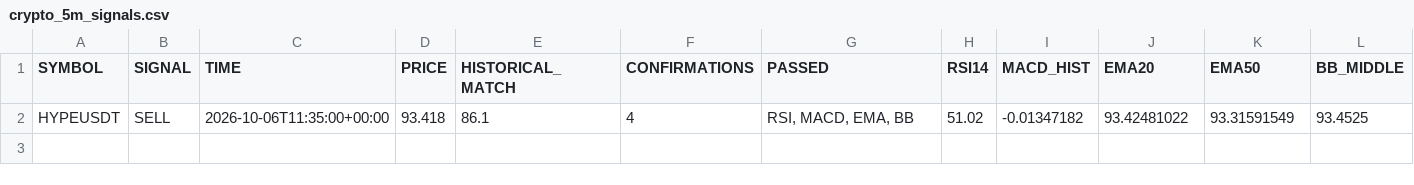
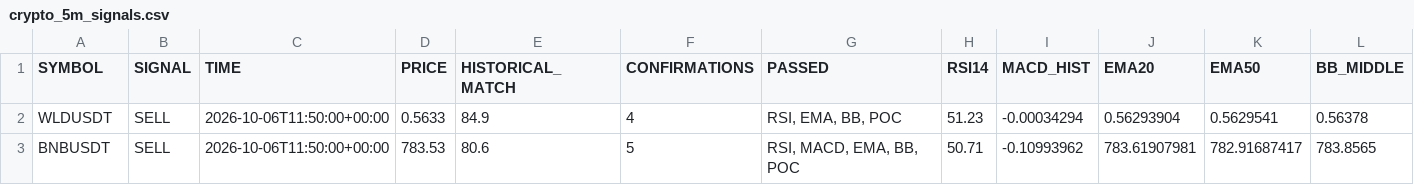
Before and after one commit to jharajesh1210/crypto-early-scanner, a CSV file: crypto_5m_signals.csv, drawn as a sheet; only a part is shown; removed rows and columns are numbered as before the commit, all else as after; rows hold the shown columns only; the diff names each change by its address in the sheet, - before the commit and + after, or states it on an @@ line.

```diff
--- a/crypto_5m_signals.csv
+++ b/crypto_5m_signals.csv
-row 2: HYPEUSDT | SELL | 2026-10-06T11:35:00+00:00 | 93.418 | 86.1 | 4 | RSI, MACD, EMA, BB | 51.02 | -0.01347182 | 93.42481022 | 93.31591549 | 93.4525
+row 2: WLDUSDT | SELL | 2026-10-06T11:50:00+00:00 | 0.5633 | 84.9 | 4 | RSI, EMA, BB, POC | 51.23 | -0.00034294 | 0.56293904 | 0.5629541 | 0.56378
+row 3: BNBUSDT | SELL | 2026-10-06T11:50:00+00:00 | 783.53 | 80.6 | 5 | RSI, MACD, EMA, BB, POC | 50.71 | -0.10993962 | 783.61907981 | 782.91687417 | 783.8565
```
Also changed, not shown: telegram_early_alerted_signals.csv.
